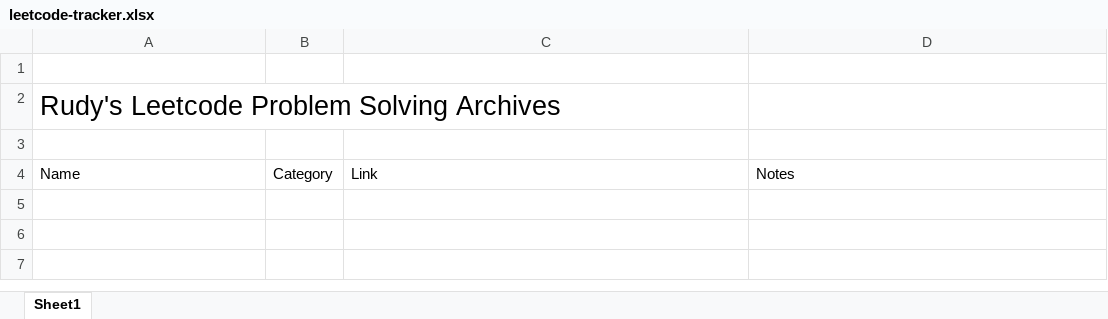
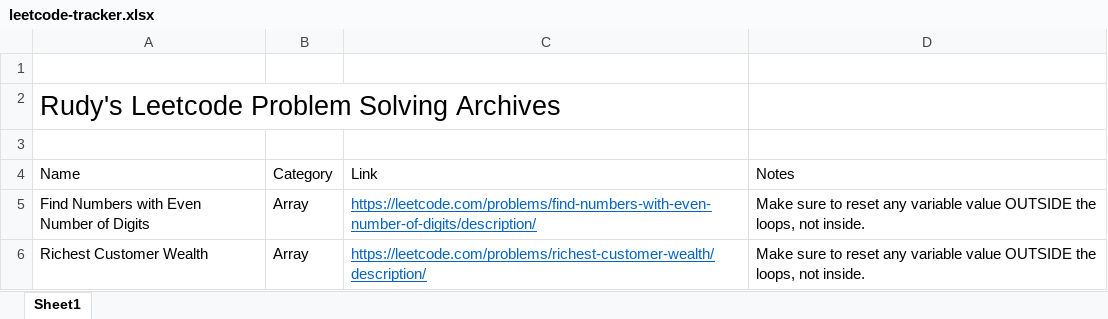
Before and after one commit to rudra-nautiyal/java-dsa, an Excel workbook: leetcode-tracker.xlsx, sheet Sheet1, drawn as a sheet; values as stored, in another font and other column widths than the file's, no borders; the diff names each change by its address in the sheet, - before the commit and + after, or states it on an @@ line.

```diff
--- a/leetcode-tracker.xlsx (sheet Sheet1)
+++ b/leetcode-tracker.xlsx (sheet Sheet1)
+row 5: Find Numbers with Even Number of Digits | Array | https://leetcode.com/problems/find-numbers-with-even-number-of-digits/description/ | Make sure to reset any variable value OUTSIDE the loops, not inside.
+row 6: Richest Customer Wealth | Array | https://leetcode.com/problems/richest-customer-wealth/description/ | Make sure to reset any variable value OUTSIDE the loops, not inside.
```
Also changed, not shown: 4 other files.
